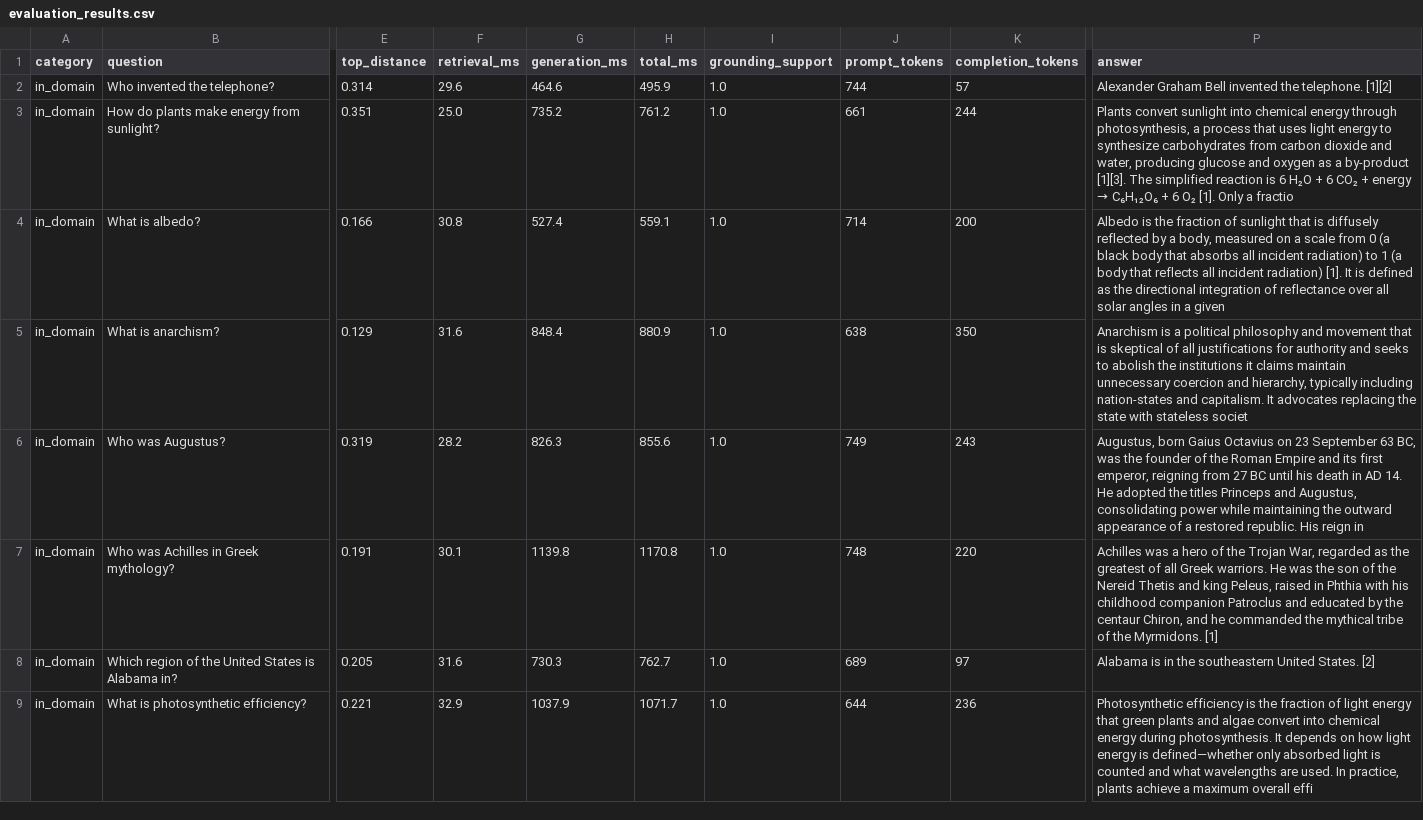
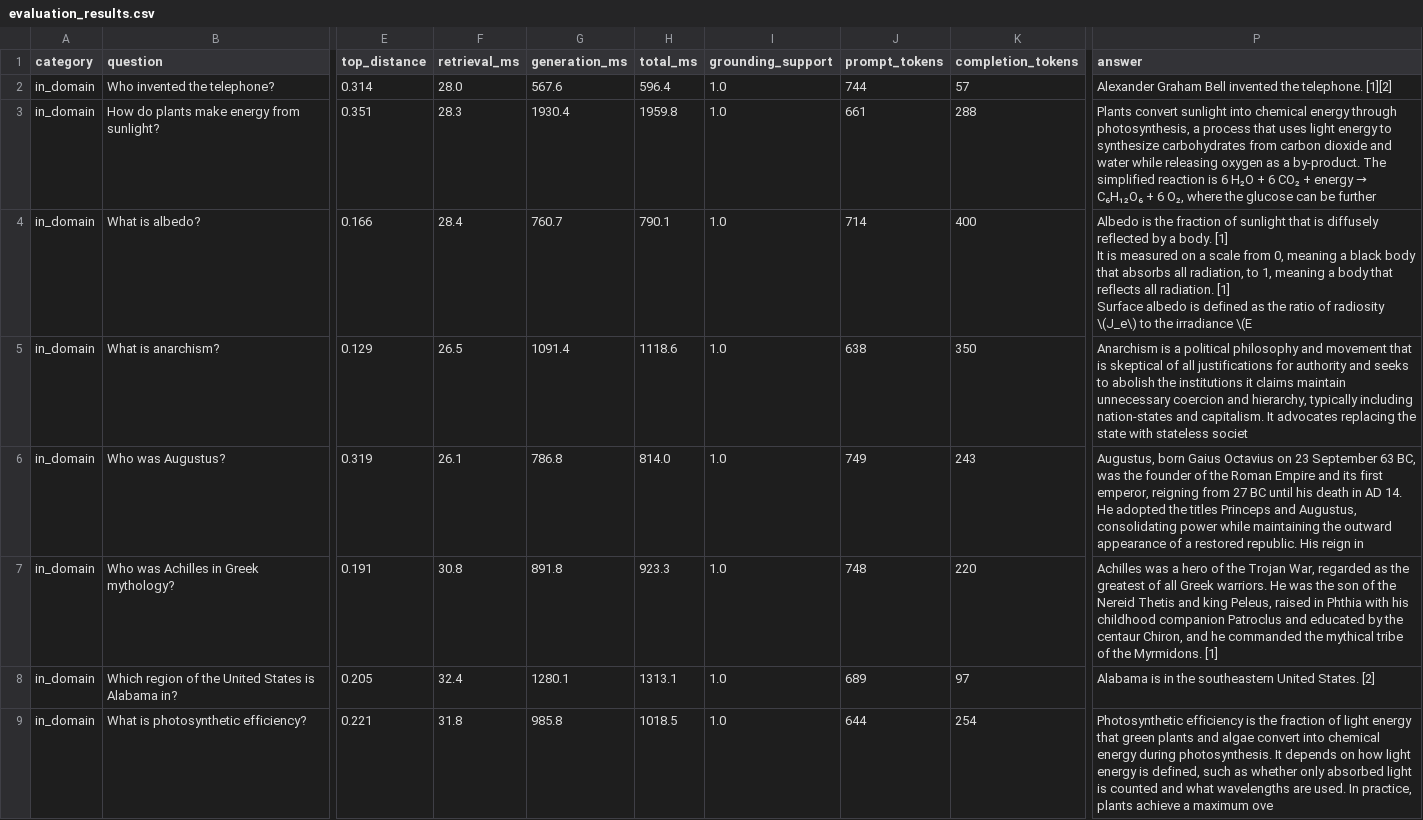
Before and after one commit to MaryamFareed684/parallax-rag-internship, a CSV file: Week 3/results/evaluation_results.csv, drawn as a sheet; only a part is shown, gaps mark what is left out; ↵ is a line break in a cell; the diff covers the shown part only; the diff names each change by its address in the sheet, - before the commit and + after, or states it on an @@ line.

```diff
--- a/Week 3/results/evaluation_results.csv
+++ b/Week 3/results/evaluation_results.csv
-F2 (retrieval_ms): 29.6
+F2 (retrieval_ms): 28.0
-G2 (generation_ms): 464.6
+G2 (generation_ms): 567.6
-H2 (total_ms): 495.9
+H2 (total_ms): 596.4
-F3 (retrieval_ms): 25.0
+F3 (retrieval_ms): 28.3
-G3 (generation_ms): 735.2
+G3 (generation_ms): 1930.4
-H3 (total_ms): 761.2
+H3 (total_ms): 1959.8
-K3 (completion_tokens): 244
+K3 (completion_tokens): 288
@@ P3 (answer): …dioxide and water, producing glucose and oxygen as a by‑product [1][3]. The simplified reaction is 6 H₂O + 6 CO₂ + energy → C₆H₁₂O₆ + 6 O₂ [1]. Only a fractio → …dioxide and water while releasing oxygen as a by‑product. The simplified reaction is 6 H₂O + 6 CO₂ + energy → C₆H₁₂O₆ + 6 O₂, where the glucose can be further @@
-F4 (retrieval_ms): 30.8
+F4 (retrieval_ms): 28.4
-G4 (generation_ms): 527.4
+G4 (generation_ms): 760.7
-H4 (total_ms): 559.1
+H4 (total_ms): 790.1
-K4 (completion_tokens): 200
+K4 (completion_tokens): 400
-P4 (answer): …by a body, measured on a scale from 0 (a black body that absorbs all incident radiation) to 1 (a body that reflects all incident radiation) [1]. It is defined as the directional integration of reflectance over all solar angles in a given
+P4 (answer): …by a body. [1] ↵ It is measured on a scale from 0, meaning a black body that absorbs all radiation, to 1, meaning a body that reflects all radiation. [1] ↵ Surface albedo is defined as the ratio of radiosity \(J_e\) to the irradiance \(E
-F5 (retrieval_ms): 31.6
+F5 (retrieval_ms): 26.5
-G5 (generation_ms): 848.4
+G5 (generation_ms): 1091.4
-H5 (total_ms): 880.9
+H5 (total_ms): 1118.6
-F6 (retrieval_ms): 28.2
+F6 (retrieval_ms): 26.1
-G6 (generation_ms): 826.3
+G6 (generation_ms): 786.8
-H6 (total_ms): 855.6
+H6 (total_ms): 814.0
-F7 (retrieval_ms): 30.1
+F7 (retrieval_ms): 30.8
-G7 (generation_ms): 1139.8
+G7 (generation_ms): 891.8
-H7 (total_ms): 1170.8
+H7 (total_ms): 923.3
-F8 (retrieval_ms): 31.6
+F8 (retrieval_ms): 32.4
-G8 (generation_ms): 730.3
+G8 (generation_ms): 1280.1
-H8 (total_ms): 762.7
+H8 (total_ms): 1313.1
-F9 (retrieval_ms): 32.9
+F9 (retrieval_ms): 31.8
-G9 (generation_ms): 1037.9
+G9 (generation_ms): 985.8
-H9 (total_ms): 1071.7
+H9 (total_ms): 1018.5
-K9 (completion_tokens): 236
+K9 (completion_tokens): 254
-P9 (answer): …energy is defined—whether only absorbed light is counted and what wavelengths are used. In practice, plants achieve a maximum overall effi
+P9 (answer): …energy is defined, such as whether only absorbed light is counted and what wavelengths are used. In practice, plants achieve a maximum ove
```
Also changed, not shown: 36 edited cells elsewhere in this file.
